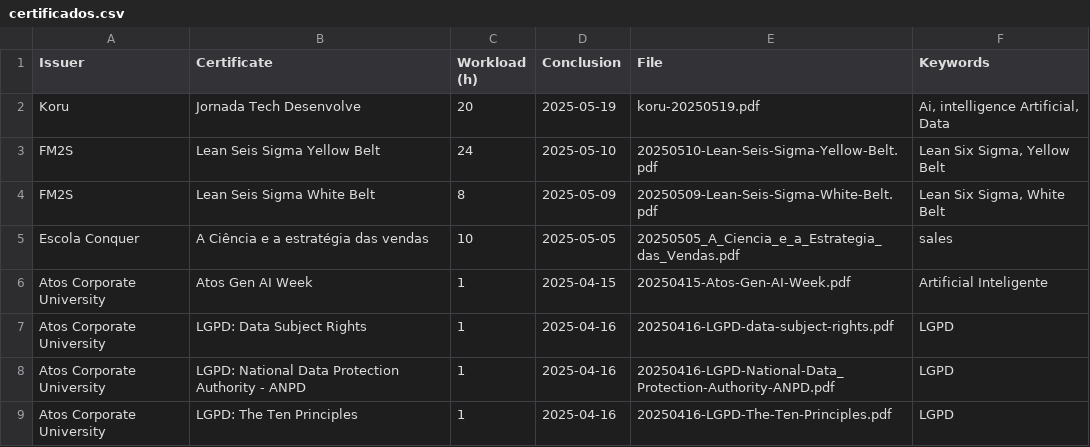
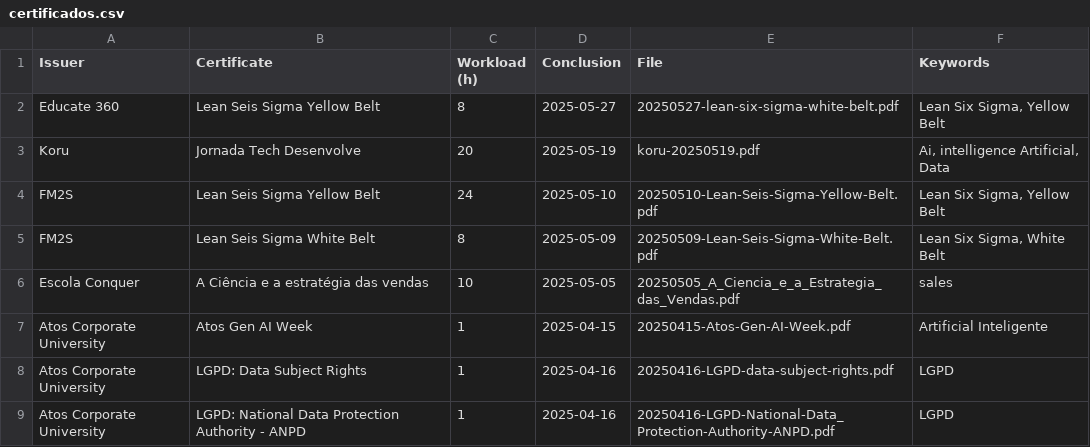
Before and after one commit to georgemaia/certificados-repo, a CSV file: files/certificados.csv, drawn as a sheet; only a part is shown; the shorter side is filled out with more unchanged rows.

Commit message:
Lean Seis Sigma Yellow Belt Educate 360

```diff
--- a/files/certificados.csv
+++ b/files/certificados.csv
@@ -1,2 +1,3 @@
 Issuer,Certificate,Workload (h),Conclusion,File,Keywords
+Educate 360,"Lean Seis Sigma Yellow Belt",8,2025-05-27,20250527-lean-six-sigma-white-belt.pdf,"Lean Six Sigma, Yellow Belt"
 Koru,"Jornada Tech Desenvolve",20,2025-05-19,koru-20250519.pdf,"Ai, intelligence Artificial, Data"
```
Also changed, not shown: 1 other file.
